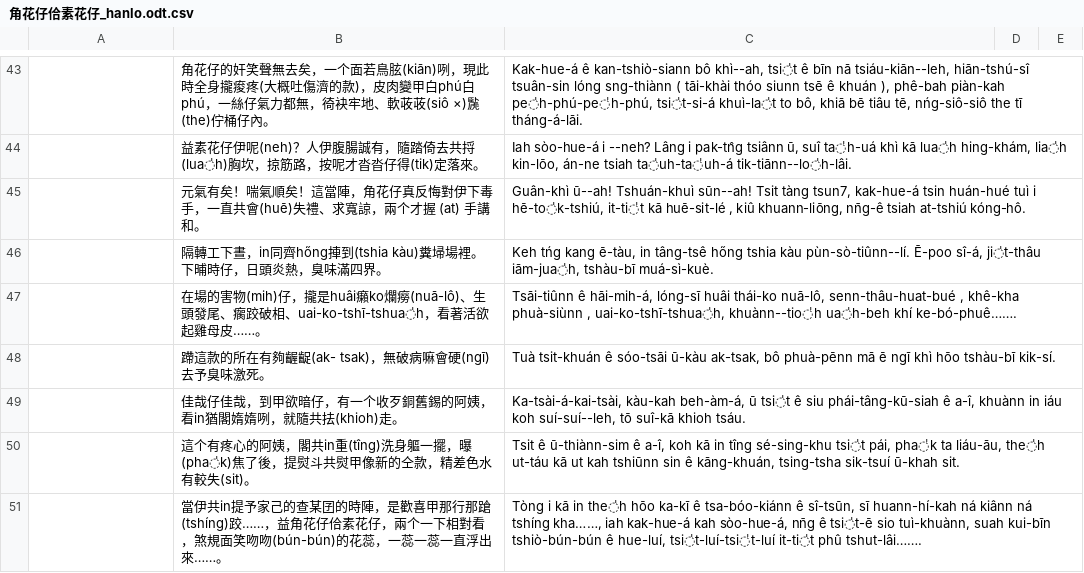
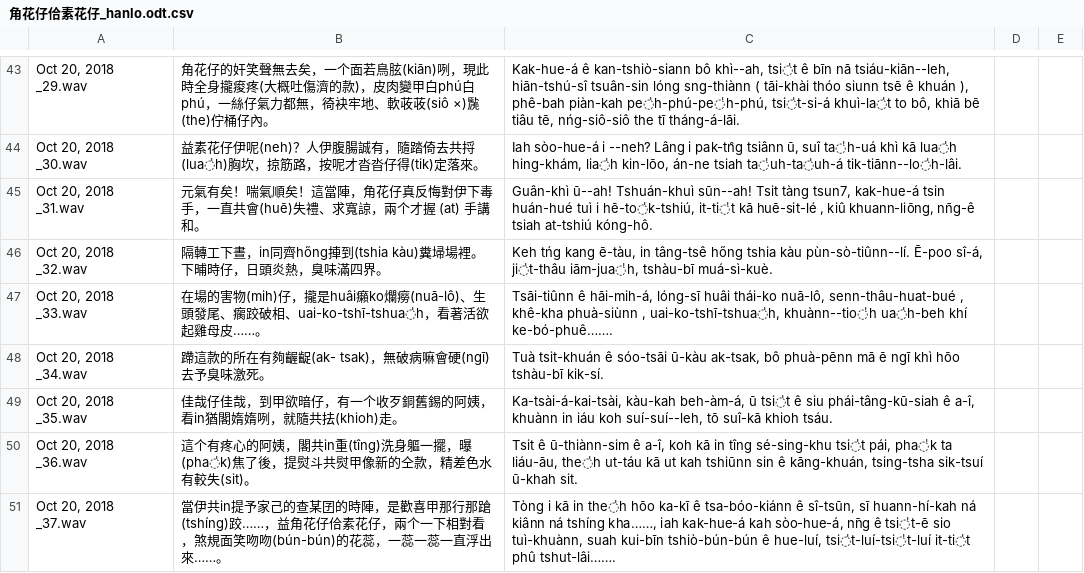
Before and after one commit to i3thuan5/SuiSiann-KauTui, a CSV file: csv/角花仔佮素花仔_hanlo.odt.csv, drawn as a sheet; only a part is shown, gaps mark what is left out; the diff covers the shown part only; the diff names each change by its address in the sheet, - before the commit and + after, or states it on an @@ line.

```diff
--- a/csv/角花仔佮素花仔_hanlo.odt.csv
+++ b/csv/角花仔佮素花仔_hanlo.odt.csv
-A43: (empty)
+A43: Oct 20, 2018 _29.wav
-A44: (empty)
+A44: Oct 20, 2018 _30.wav
-A45: (empty)
+A45: Oct 20, 2018 _31.wav
-A46: (empty)
+A46: Oct 20, 2018 _32.wav
-A47: (empty)
+A47: Oct 20, 2018 _33.wav
-A48: (empty)
+A48: Oct 20, 2018 _34.wav
-A49: (empty)
+A49: Oct 20, 2018 _35.wav
-A50: (empty)
+A50: Oct 20, 2018 _36.wav
-A51: (empty)
+A51: Oct 20, 2018 _37.wav
```
Also changed, not shown: 28 edited cells elsewhere in this file.
